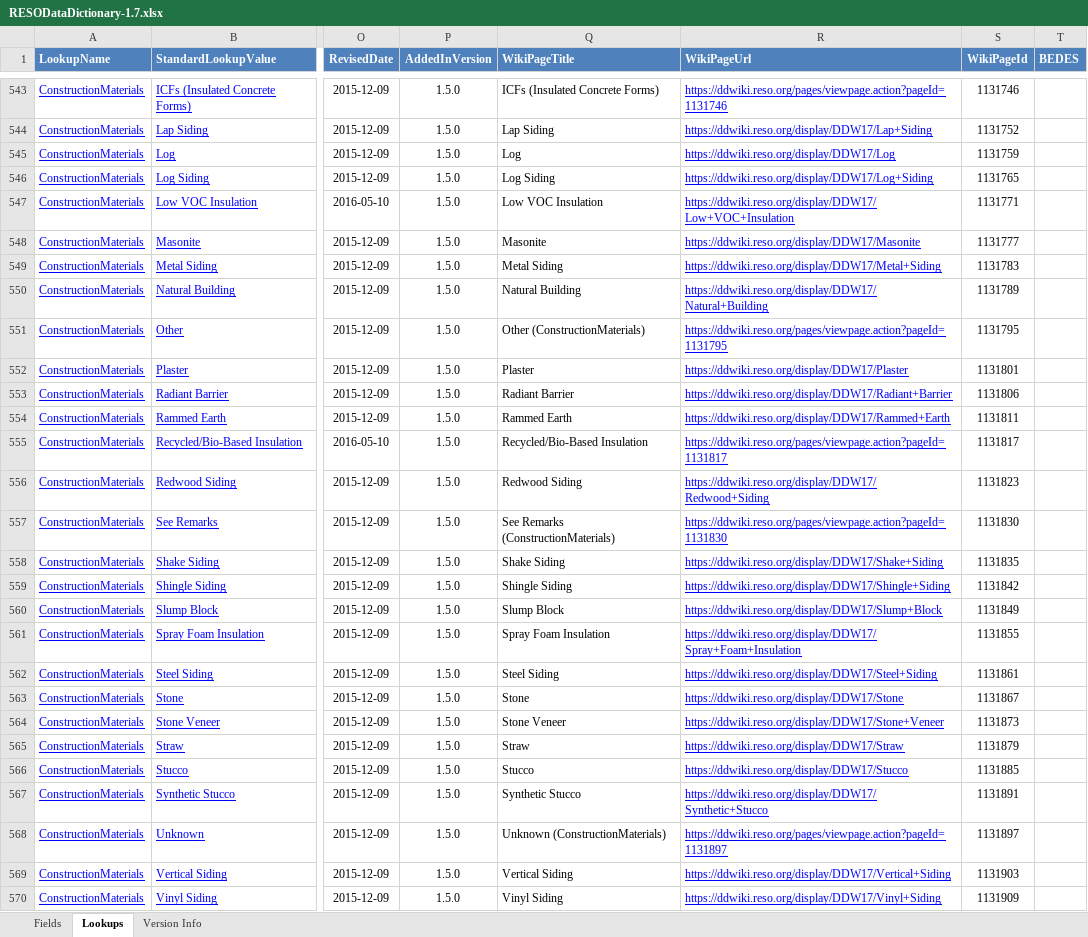
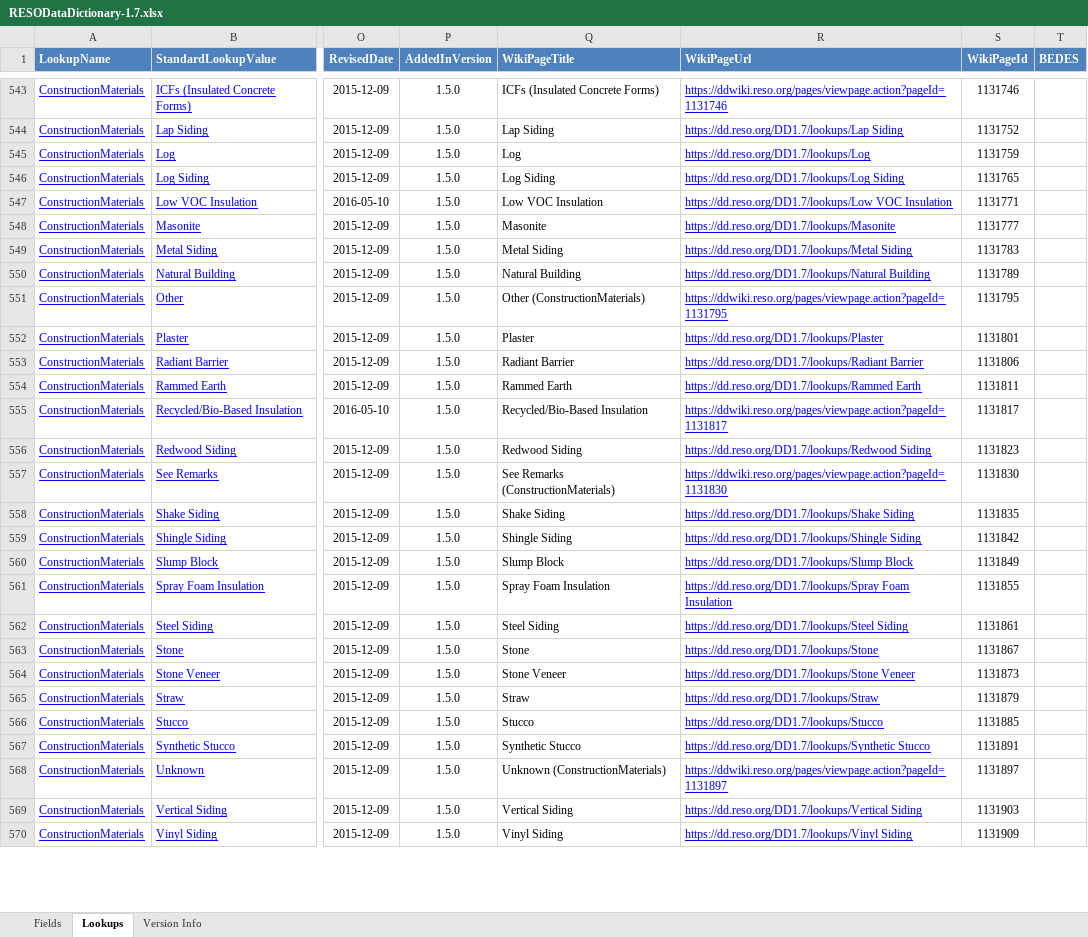
Before and after one commit to RESOStandards/transport, an Excel workbook: references/dd/RESODataDictionary-1.7.xlsx, sheet Lookups, drawn as a sheet; only a part is shown, gaps mark what is left out; values as stored, in another font and other column widths than the file's, no borders; the diff covers the shown part only; the diff names each change by its address in the sheet, - before the commit and + after, or states it on an @@ line.

```diff
--- a/references/dd/RESODataDictionary-1.7.xlsx (sheet Lookups)
+++ b/references/dd/RESODataDictionary-1.7.xlsx (sheet Lookups)
-R544 (WikiPageUrl): https://ddwiki.reso.org/display/DDW17/Lap+Siding
+R544 (WikiPageUrl): https://dd.reso.org/DD1.7/lookups/Lap Siding
-R545 (WikiPageUrl): https://ddwiki.reso.org/display/DDW17/Log
+R545 (WikiPageUrl): https://dd.reso.org/DD1.7/lookups/Log
-R546 (WikiPageUrl): https://ddwiki.reso.org/display/DDW17/Log+Siding
+R546 (WikiPageUrl): https://dd.reso.org/DD1.7/lookups/Log Siding
-R547 (WikiPageUrl): https://ddwiki.reso.org/display/DDW17/Low+VOC+Insulation
+R547 (WikiPageUrl): https://dd.reso.org/DD1.7/lookups/Low VOC Insulation
-R548 (WikiPageUrl): https://ddwiki.reso.org/display/DDW17/Masonite
+R548 (WikiPageUrl): https://dd.reso.org/DD1.7/lookups/Masonite
-R549 (WikiPageUrl): https://ddwiki.reso.org/display/DDW17/Metal+Siding
+R549 (WikiPageUrl): https://dd.reso.org/DD1.7/lookups/Metal Siding
-R550 (WikiPageUrl): https://ddwiki.reso.org/display/DDW17/Natural+Building
+R550 (WikiPageUrl): https://dd.reso.org/DD1.7/lookups/Natural Building
-R552 (WikiPageUrl): https://ddwiki.reso.org/display/DDW17/Plaster
+R552 (WikiPageUrl): https://dd.reso.org/DD1.7/lookups/Plaster
-R553 (WikiPageUrl): https://ddwiki.reso.org/display/DDW17/Radiant+Barrier
+R553 (WikiPageUrl): https://dd.reso.org/DD1.7/lookups/Radiant Barrier
-R554 (WikiPageUrl): https://ddwiki.reso.org/display/DDW17/Rammed+Earth
+R554 (WikiPageUrl): https://dd.reso.org/DD1.7/lookups/Rammed Earth
-R556 (WikiPageUrl): https://ddwiki.reso.org/display/DDW17/Redwood+Siding
+R556 (WikiPageUrl): https://dd.reso.org/DD1.7/lookups/Redwood Siding
-R558 (WikiPageUrl): https://ddwiki.reso.org/display/DDW17/Shake+Siding
+R558 (WikiPageUrl): https://dd.reso.org/DD1.7/lookups/Shake Siding
-R559 (WikiPageUrl): https://ddwiki.reso.org/display/DDW17/Shingle+Siding
+R559 (WikiPageUrl): https://dd.reso.org/DD1.7/lookups/Shingle Siding
-R560 (WikiPageUrl): https://ddwiki.reso.org/display/DDW17/Slump+Block
+R560 (WikiPageUrl): https://dd.reso.org/DD1.7/lookups/Slump Block
-R561 (WikiPageUrl): https://ddwiki.reso.org/display/DDW17/Spray+Foam+Insulation
+R561 (WikiPageUrl): https://dd.reso.org/DD1.7/lookups/Spray Foam Insulation
-R562 (WikiPageUrl): https://ddwiki.reso.org/display/DDW17/Steel+Siding
+R562 (WikiPageUrl): https://dd.reso.org/DD1.7/lookups/Steel Siding
-R563 (WikiPageUrl): https://ddwiki.reso.org/display/DDW17/Stone
+R563 (WikiPageUrl): https://dd.reso.org/DD1.7/lookups/Stone
-R564 (WikiPageUrl): https://ddwiki.reso.org/display/DDW17/Stone+Veneer
+R564 (WikiPageUrl): https://dd.reso.org/DD1.7/lookups/Stone Veneer
-R565 (WikiPageUrl): https://ddwiki.reso.org/display/DDW17/Straw
+R565 (WikiPageUrl): https://dd.reso.org/DD1.7/lookups/Straw
-R566 (WikiPageUrl): https://ddwiki.reso.org/display/DDW17/Stucco
+R566 (WikiPageUrl): https://dd.reso.org/DD1.7/lookups/Stucco
-R567 (WikiPageUrl): https://ddwiki.reso.org/display/DDW17/Synthetic+Stucco
+R567 (WikiPageUrl): https://dd.reso.org/DD1.7/lookups/Synthetic Stucco
-R569 (WikiPageUrl): https://ddwiki.reso.org/display/DDW17/Vertical+Siding
+R569 (WikiPageUrl): https://dd.reso.org/DD1.7/lookups/Vertical Siding
-R570 (WikiPageUrl): https://ddwiki.reso.org/display/DDW17/Vinyl+Siding
+R570 (WikiPageUrl): https://dd.reso.org/DD1.7/lookups/Vinyl Siding
```
Also changed, not shown: 1946 edited cells elsewhere in this sheet, sheet Fields, 2 other files.
